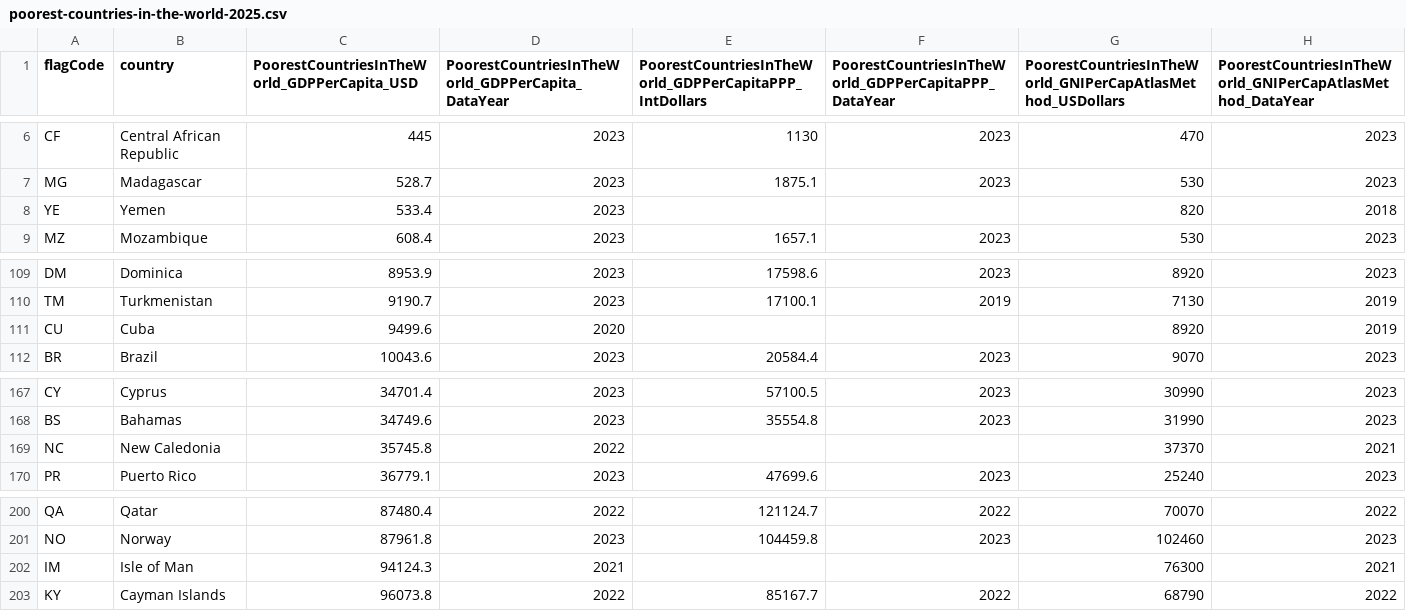
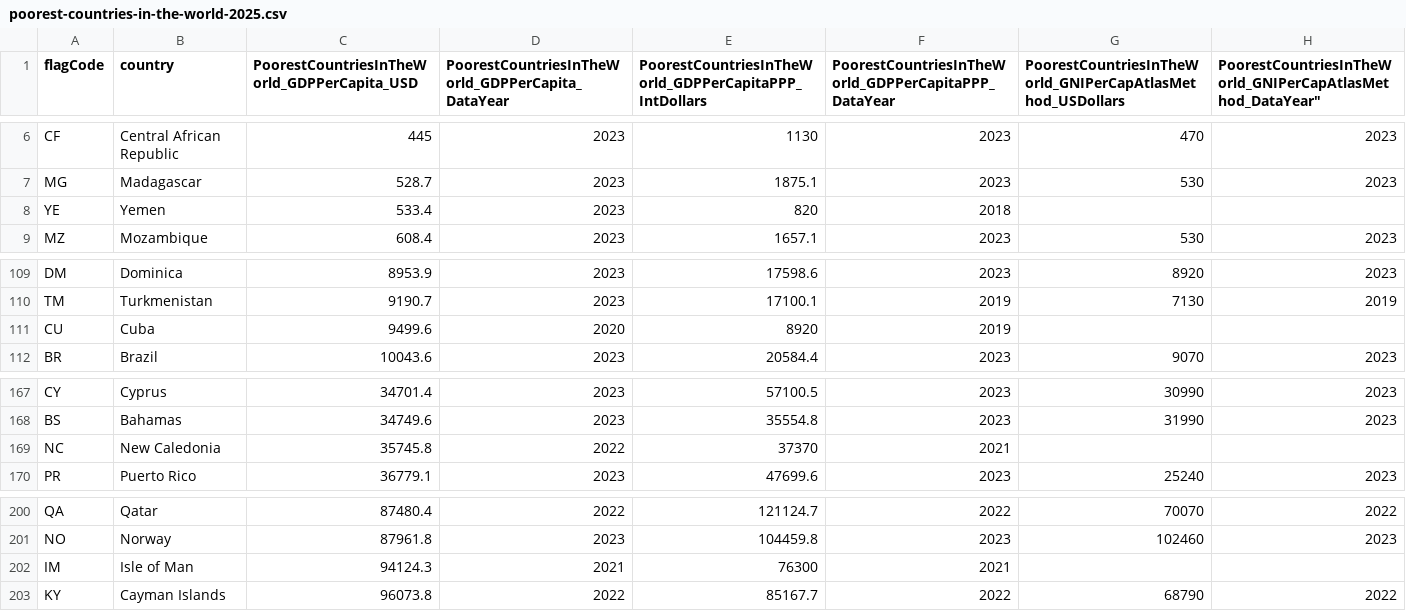
Before and after one commit to HyaenaTechnologies/configuration, a CSV file: documentation/earth-population/poorest-countries-in-the-world-2025.csv, drawn as a sheet; only a part is shown, gaps mark what is left out; the diff names each change by its address in the sheet, - before the commit and + after, or states it on an @@ line.

```diff
--- a/documentation/earth-population/poorest-countries-in-the-world-2025.csv
+++ b/documentation/earth-population/poorest-countries-in-the-world-2025.csv
-H1: PoorestCountriesInTheWorld_GNIPerCapAtlasMethod_DataYear
+H1: PoorestCountriesInTheWorld_GNIPerCapAtlasMethod_DataYear"
-E8: (empty)
+E8: 820
-F8: (empty)
+F8: 2018
-G8: 820
+G8: (empty)
-H8: 2018
+H8: (empty)
-E111: (empty)
+E111: 8920
-F111: (empty)
+F111: 2019
-G111: 8920
+G111: (empty)
-H111: 2019
+H111: (empty)
-E169: (empty)
+E169: 37370
-F169: (empty)
+F169: 2021
-G169: 37370
+G169: (empty)
-H169: 2021
+H169: (empty)
-E202: (empty)
+E202: 76300
-F202: (empty)
+F202: 2021
-G202: 76300
+G202: (empty)
-H202: 2021
+H202: (empty)
```
Also changed, not shown: documentation/earth-population/countries-where-weed-is-illegal-2025.csv, documentation/earth-population/poverty-rate-by-country-2025.csv.
